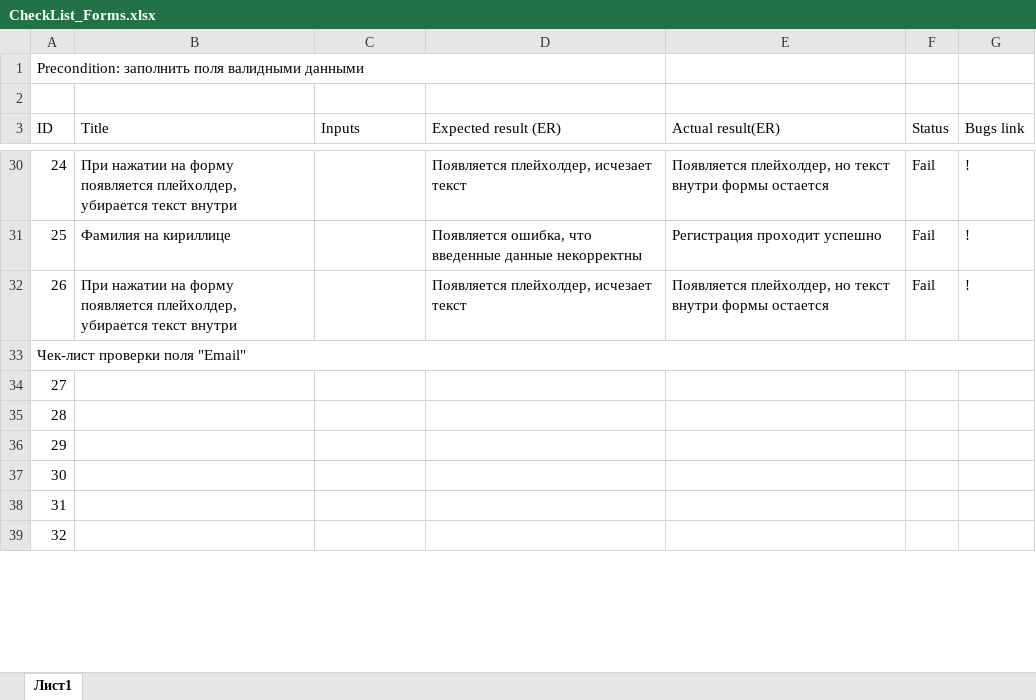
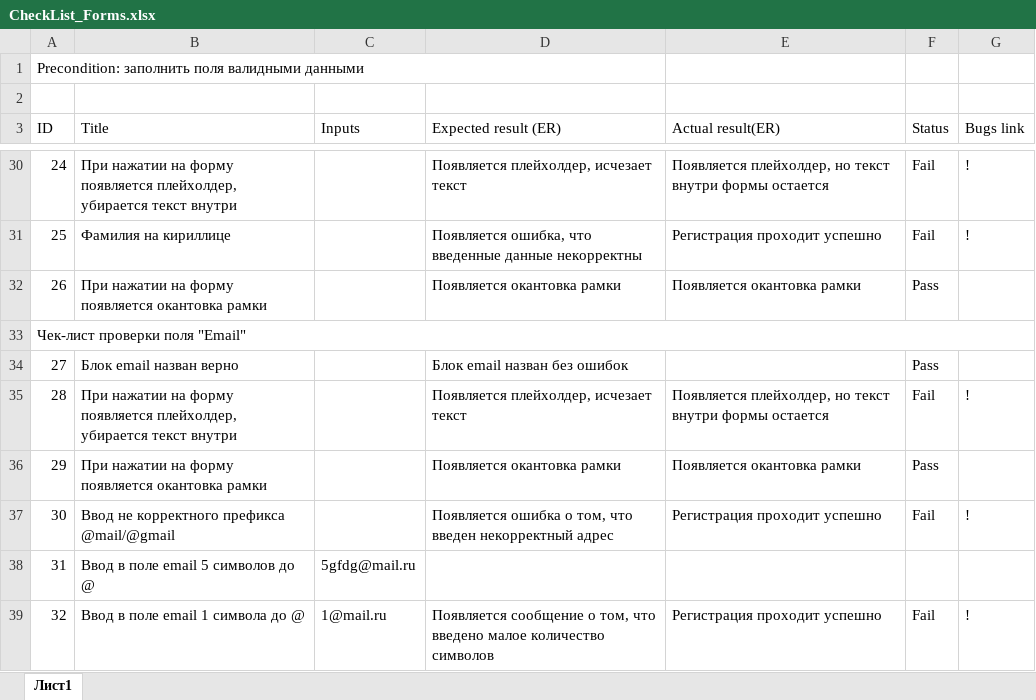
Before and after one commit to BogdanPashchenko/Checklist, an Excel workbook: CheckList_Forms.xlsx, sheet Лист1, drawn as a sheet; only a part is shown, gaps mark what is left out; values as stored, in another font and other column widths than the file's, no cell formats; the diff covers the shown part only; the diff names each change by its address in the sheet, - before the commit and + after, or states it on an @@ line.

Commit message:
Checklist_form

```diff
--- a/CheckList_Forms.xlsx (sheet Лист1)
+++ b/CheckList_Forms.xlsx (sheet Лист1)
-B32 (Title): …форму появляется плейхолдер, убирается текст внутри
+B32 (Title): …форму появляется окантовка рамки
-D32 (Expected result (ER)): Появляется плейхолдер, исчезает текст
+D32 (Expected result (ER)): Появляется окантовка рамки
-E32 (Actual result(ER)): Появляется плейхолдер, но текст внутри формы остается
+E32 (Actual result(ER)): Появляется окантовка рамки
-F32 (Status): Fail
+F32 (Status): Pass
-G32 (Bugs link): !
+G32 (Bugs link): (empty)
-B34 (Title): (empty)
+B34 (Title): Блок email назван верно
-D34 (Expected result (ER)): (empty)
+D34 (Expected result (ER)): Блок email назван без ошибок
-F34 (Status): (empty)
+F34 (Status): Pass
-B35 (Title): (empty)
+B35 (Title): При нажатии на форму появляется плейхолдер, убирается текст внутри
-D35 (Expected result (ER)): (empty)
+D35 (Expected result (ER)): Появляется плейхолдер, исчезает текст
-E35 (Actual result(ER)): (empty)
+E35 (Actual result(ER)): Появляется плейхолдер, но текст внутри формы остается
-F35 (Status): (empty)
+F35 (Status): Fail
-G35 (Bugs link): (empty)
+G35 (Bugs link): !
-B36 (Title): (empty)
+B36 (Title): При нажатии на форму появляется окантовка рамки
-D36 (Expected result (ER)): (empty)
+D36 (Expected result (ER)): Появляется окантовка рамки
-E36 (Actual result(ER)): (empty)
+E36 (Actual result(ER)): Появляется окантовка рамки
-F36 (Status): (empty)
+F36 (Status): Pass
-B37 (Title): (empty)
+B37 (Title): Ввод не корректного префикса @mail/@gmail
-D37 (Expected result (ER)): (empty)
+D37 (Expected result (ER)): Появляется ошибка о том, что введен некорректный адрес
-E37 (Actual result(ER)): (empty)
+E37 (Actual result(ER)): Регистрация проходит успешно
-F37 (Status): (empty)
+F37 (Status): Fail
-G37 (Bugs link): (empty)
+G37 (Bugs link): !
-B38 (Title): (empty)
+B38 (Title): Ввод в поле email 5 символов до @
-C38 (Inputs): (empty)
+C38 (Inputs): 5gfdg@mail.ru
-B39 (Title): (empty)
+B39 (Title): Ввод в поле email 1 символа до @
-C39 (Inputs): (empty)
+C39 (Inputs): 1@mail.ru
-D39 (Expected result (ER)): (empty)
+D39 (Expected result (ER)): Появляется сообщение о том, что введено малое количество символов
-E39 (Actual result(ER)): (empty)
+E39 (Actual result(ER)): Регистрация проходит успешно
-F39 (Status): (empty)
+F39 (Status): Fail
-G39 (Bugs link): (empty)
+G39 (Bugs link): !
```
Also changed, not shown: 45 edited cells and merged cells elsewhere in this sheet, cell formats.
